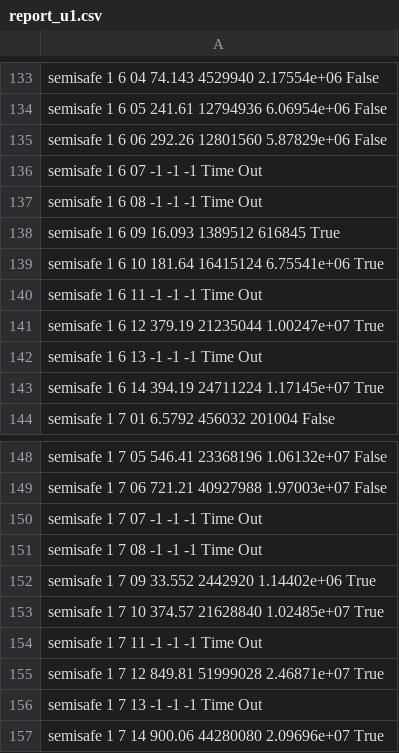
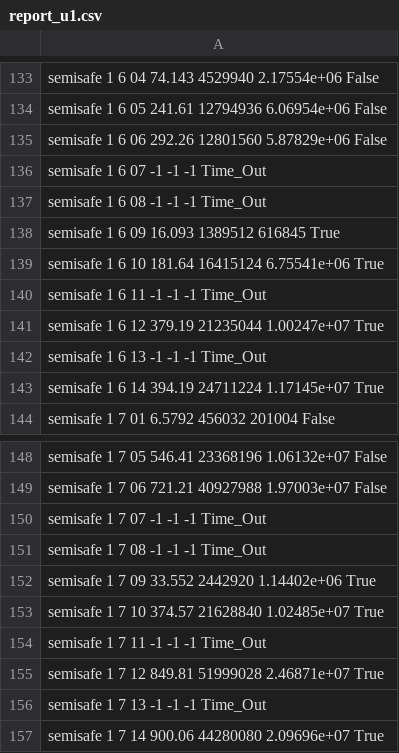
Before and after one commit to michiari/POMC, a CSV file: eval/quicksort/local_ints/stats/report_u1.csv, drawn as a sheet; only a part is shown, gaps mark what is left out.

```diff
--- a/eval/quicksort/local_ints/stats/report_u1.csv
+++ b/eval/quicksort/local_ints/stats/report_u1.csv
@@ -135,9 +135,9 @@ semisafe                     1               6         05   241.61
 semisafe                     1               6         06   292.26                   12801560        5.87829e+06  False
-semisafe                     1               6         07    -1                            -1       -1            Time Out
-semisafe                     1               6         08    -1                            -1       -1            Time Out
+semisafe                     1               6         07    -1                            -1       -1            Time_Out
+semisafe                     1               6         08    -1                            -1       -1            Time_Out
 semisafe                     1               6         09    16.093                   1389512   616845            True
 semisafe                     1               6         10   181.64                   16415124        6.75541e+06  True
-semisafe                     1               6         11    -1                            -1       -1            Time Out
+semisafe                     1               6         11    -1                            -1       -1            Time_Out
 semisafe                     1               6         12   379.19                   21235044        1.00247e+07  True
-semisafe                     1               6         13    -1                            -1       -1            Time Out
+semisafe                     1               6         13    -1                            -1       -1            Time_Out
 semisafe                     1               6         14   394.19                   24711224        1.17145e+07  True
@@ -149,9 +149,9 @@ semisafe                     1               7         05   546.41
 semisafe                     1               7         06   721.21                   40927988        1.97003e+07  False
-semisafe                     1               7         07    -1                            -1       -1            Time Out
-semisafe                     1               7         08    -1                            -1       -1            Time Out
+semisafe                     1               7         07    -1                            -1       -1            Time_Out
+semisafe                     1               7         08    -1                            -1       -1            Time_Out
 semisafe                     1               7         09    33.552                   2442920        1.14402e+06  True
 semisafe                     1               7         10   374.57                   21628840        1.02485e+07  True
-semisafe                     1               7         11    -1                            -1       -1            Time Out
+semisafe                     1               7         11    -1                            -1       -1            Time_Out
 semisafe                     1               7         12   849.81                   51999028        2.46871e+07  True
-semisafe                     1               7         13    -1                            -1       -1            Time Out
+semisafe                     1               7         13    -1                            -1       -1            Time_Out
 semisafe                     1               7         14   900.06                   44280080        2.09696e+07  True
```
Also changed, not shown: eval/quicksort/local_ints/stats/report_Vera_Comparison.csv, eval/quicksort/local_ints/stats/report_u2.csv, 2 other files.
